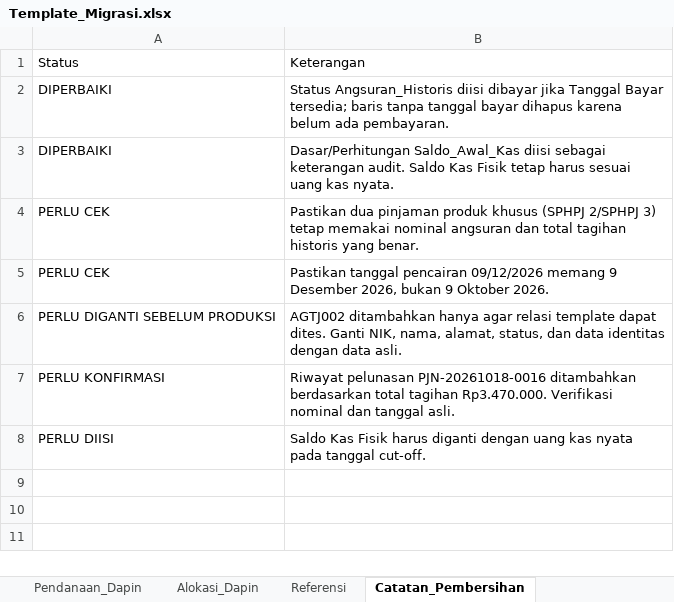
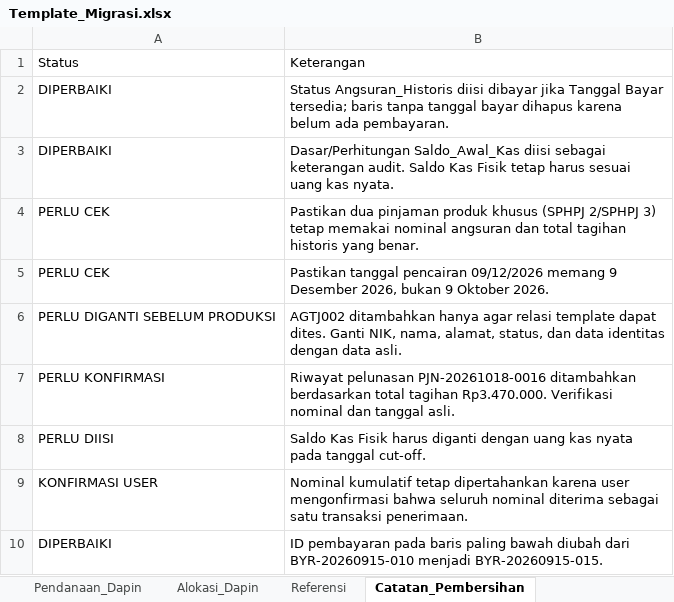
Before and after one commit to ramadifa13/simkeu, an Excel workbook: Template_Migrasi.xlsx, sheet Catatan_Pembersihan, drawn as a sheet; values as stored, in another font and other column widths than the file's, no borders; the diff names each change by its address in the sheet, - before the commit and + after, or states it on an @@ line.

Commit message:
Perbarui template migrasi dengan revisi historis user

```diff
--- a/Template_Migrasi.xlsx (sheet Catatan_Pembersihan)
+++ b/Template_Migrasi.xlsx (sheet Catatan_Pembersihan)
+row 9: KONFIRMASI USER | Nominal kumulatif tetap dipertahankan karena user mengonfirmasi bahwa seluruh nominal diterima sebagai satu transaksi penerimaan.
+row 10: DIPERBAIKI | ID pembayaran pada baris paling bawah diubah dari BYR-20260915-010 menjadi BYR-20260915-015.
```
Also changed, not shown: sheet Angsuran_Historis, sheet Pendanaan_Dapin.
